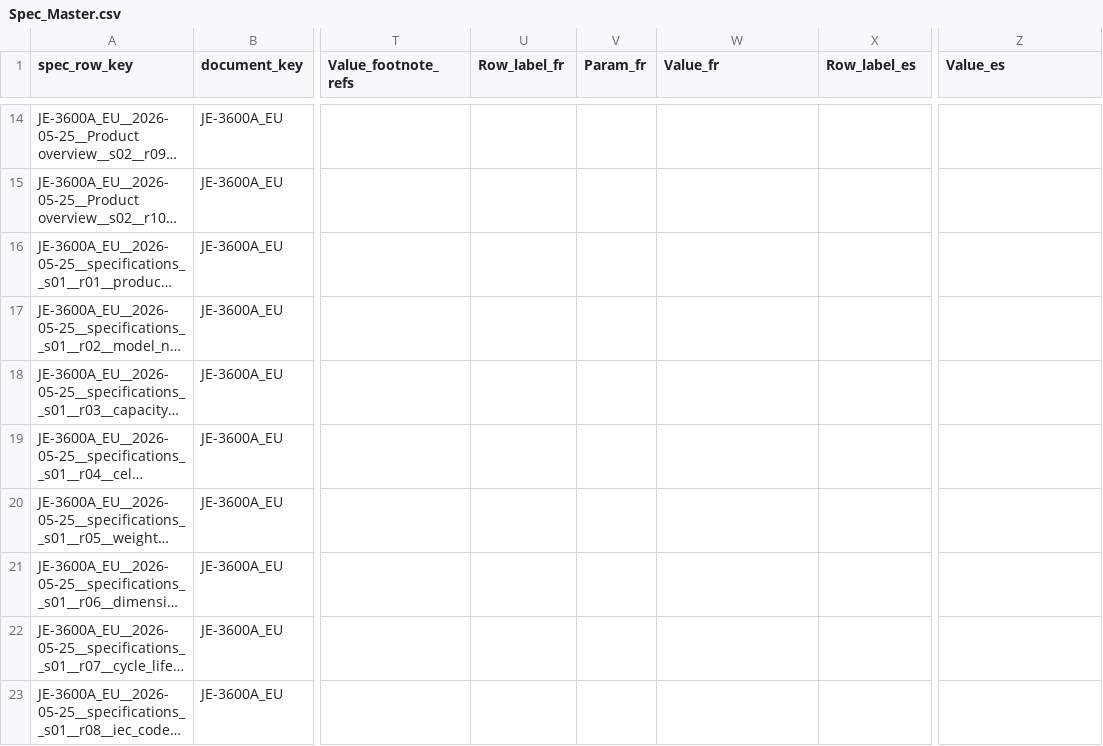
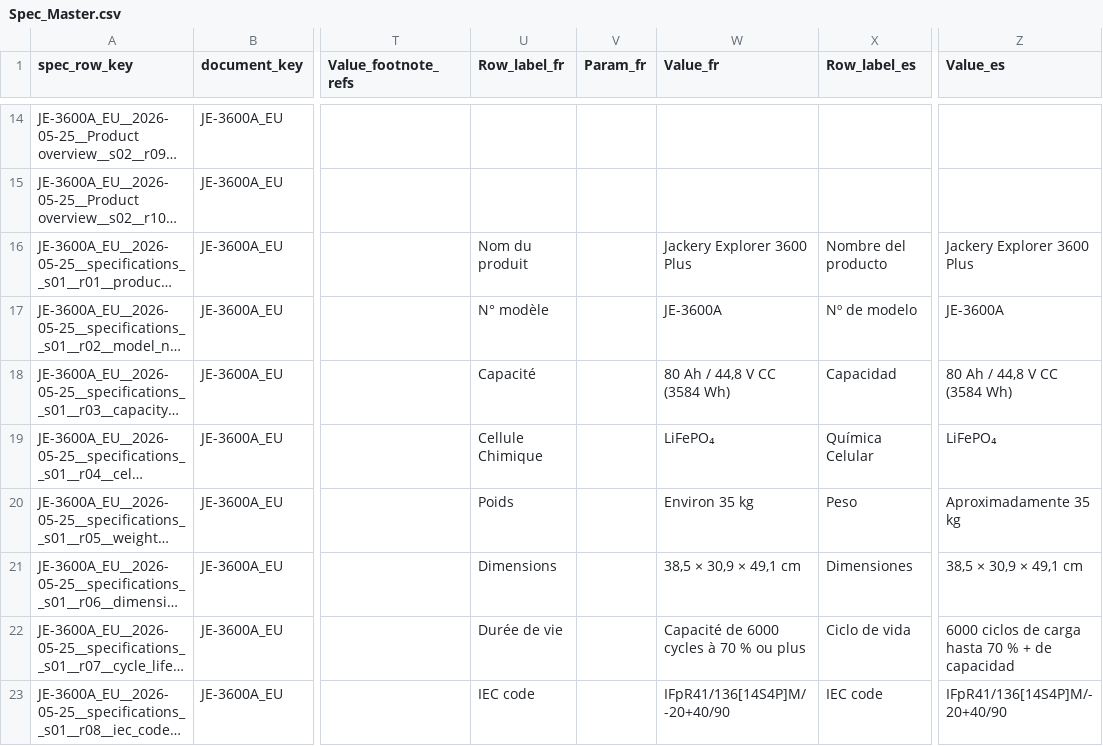
Before and after one commit to Bingboom/Hello-Docs, a CSV file: manual_sources/JE-3600A/EU/en/2026-05-25/phase2/Spec_Master.csv, drawn as a sheet; only a part is shown, gaps mark what is left out; long unchanged cells end in …; the diff covers the shown part only; the diff names each change by its address in the sheet, - before the commit and + after, or states it on an @@ line.

```diff
--- a/manual_sources/JE-3600A/EU/en/2026-05-25/phase2/Spec_Master.csv
+++ b/manual_sources/JE-3600A/EU/en/2026-05-25/phase2/Spec_Master.csv
-U16 (Row_label_fr): (empty)
+U16 (Row_label_fr): Nom du produit
-W16 (Value_fr): (empty)
+W16 (Value_fr): Jackery Explorer 3600 Plus
-X16 (Row_label_es): (empty)
+X16 (Row_label_es): Nombre del producto
-Z16 (Value_es): (empty)
+Z16 (Value_es): Jackery Explorer 3600 Plus
-U17 (Row_label_fr): (empty)
+U17 (Row_label_fr): N° modèle
-W17 (Value_fr): (empty)
+W17 (Value_fr): JE-3600A
-X17 (Row_label_es): (empty)
+X17 (Row_label_es): Nº de modelo
-Z17 (Value_es): (empty)
+Z17 (Value_es): JE-3600A
-U18 (Row_label_fr): (empty)
+U18 (Row_label_fr): Capacité
-W18 (Value_fr): (empty)
+W18 (Value_fr): 80 Ah / 44,8 V CC (3584 Wh)
-X18 (Row_label_es): (empty)
+X18 (Row_label_es): Capacidad
-Z18 (Value_es): (empty)
+Z18 (Value_es): 80 Ah / 44,8 V CC (3584 Wh)
-U19 (Row_label_fr): (empty)
+U19 (Row_label_fr): Cellule Chimique
-W19 (Value_fr): (empty)
+W19 (Value_fr): LiFePO₄
-X19 (Row_label_es): (empty)
+X19 (Row_label_es): Química Celular
-Z19 (Value_es): (empty)
+Z19 (Value_es): LiFePO₄
-U20 (Row_label_fr): (empty)
+U20 (Row_label_fr): Poids
-W20 (Value_fr): (empty)
+W20 (Value_fr): Environ 35 kg
-X20 (Row_label_es): (empty)
+X20 (Row_label_es): Peso
-Z20 (Value_es): (empty)
+Z20 (Value_es): Aproximadamente 35 kg
-U21 (Row_label_fr): (empty)
+U21 (Row_label_fr): Dimensions
-W21 (Value_fr): (empty)
+W21 (Value_fr): 38,5 × 30,9 × 49,1 cm
-X21 (Row_label_es): (empty)
+X21 (Row_label_es): Dimensiones
-Z21 (Value_es): (empty)
+Z21 (Value_es): 38,5 × 30,9 × 49,1 cm
-U22 (Row_label_fr): (empty)
+U22 (Row_label_fr): Durée de vie
-W22 (Value_fr): (empty)
+W22 (Value_fr): Capacité de 6000 cycles à 70 % ou plus
-X22 (Row_label_es): (empty)
+X22 (Row_label_es): Ciclo de vida
-Z22 (Value_es): (empty)
+Z22 (Value_es): 6000 ciclos de carga hasta 70 % + de capacidad
-U23 (Row_label_fr): (empty)
+U23 (Row_label_fr): IEC code
-W23 (Value_fr): (empty)
+W23 (Value_fr): IFpR41/136[14S4P]M/-20+40/90
-X23 (Row_label_es): (empty)
+X23 (Row_label_es): IEC code
-Z23 (Value_es): (empty)
+Z23 (Value_es): IFpR41/136[14S4P]M/-20+40/90
```
Also changed, not shown: 70 edited cells elsewhere in this file, manual_sources/JE-3600A/EU/en/2026-05-25/phase2/Spec_Footnotes.csv, manual_sources/JE-3600A/EU/en/2026-05-25/phase2/Spec_Notes.csv, 44 other files.
